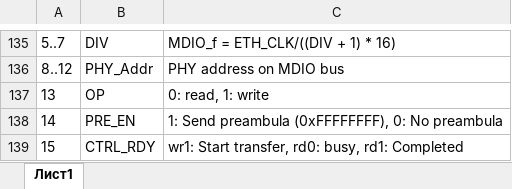
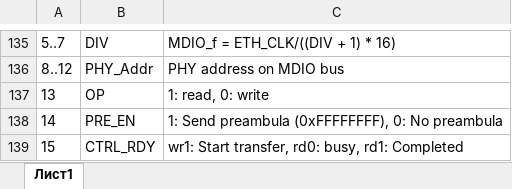
Before and after one commit to StartMilandr/MDR_Pack_v6, an Excel workbook: SVD_Files/Ethernet.xlsx, sheet Лист1, drawn as a sheet; only a part is shown, gaps mark what is left out; values as stored, in another font and other column widths than the file's, no borders; the diff names each change by its address in the sheet, - before the commit and + after, or states it on an @@ line.

```diff
--- a/SVD_Files/Ethernet.xlsx (sheet Лист1)
+++ b/SVD_Files/Ethernet.xlsx (sheet Лист1)
-C137: 0: read, 1: write
+C137: 1: read, 0: write
```
Also changed, not shown: 14 other files.
